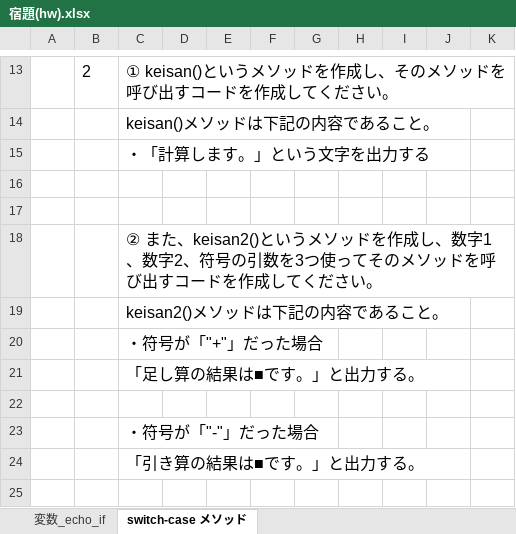
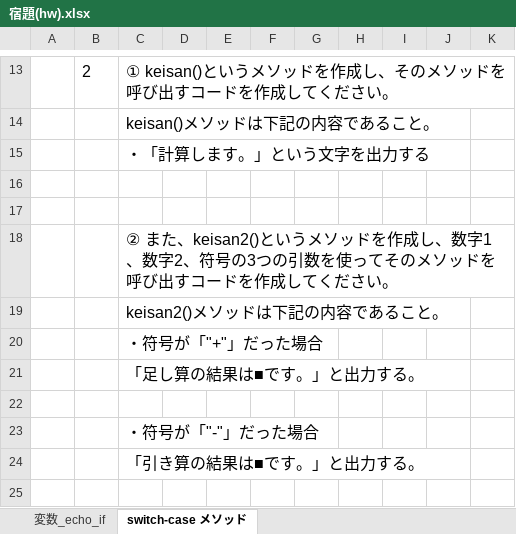
Before and after one commit to kurikenta92/flywestdoc, an Excel workbook: to_栗林さん/宿題(hw).xlsx, sheet switch-case メソッド, drawn as a sheet; only a part is shown, gaps mark what is left out; values as stored, in another font and other column widths than the file's, no borders; charts and pictures not drawn; the diff names each change by its address in the sheet, - before the commit and + after, or states it on an @@ line.

Commit message:
修正

```diff
--- a/to_栗林さん/宿題(hw).xlsx (sheet switch-case メソッド)
+++ b/to_栗林さん/宿題(hw).xlsx (sheet switch-case メソッド)
-C18: …、符号の引数を3つ使ってそ…
+C18: …、符号の3つの引数を使ってそ…
```
